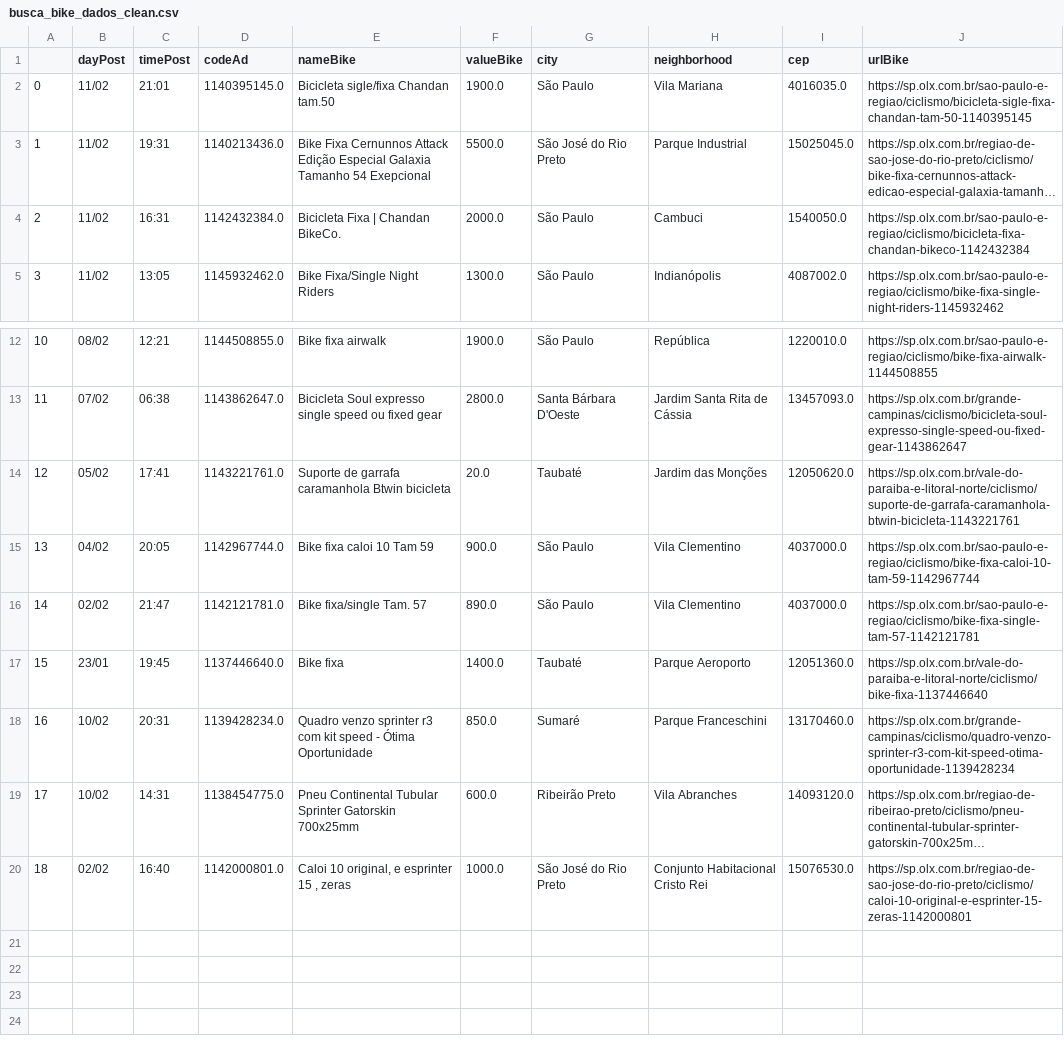
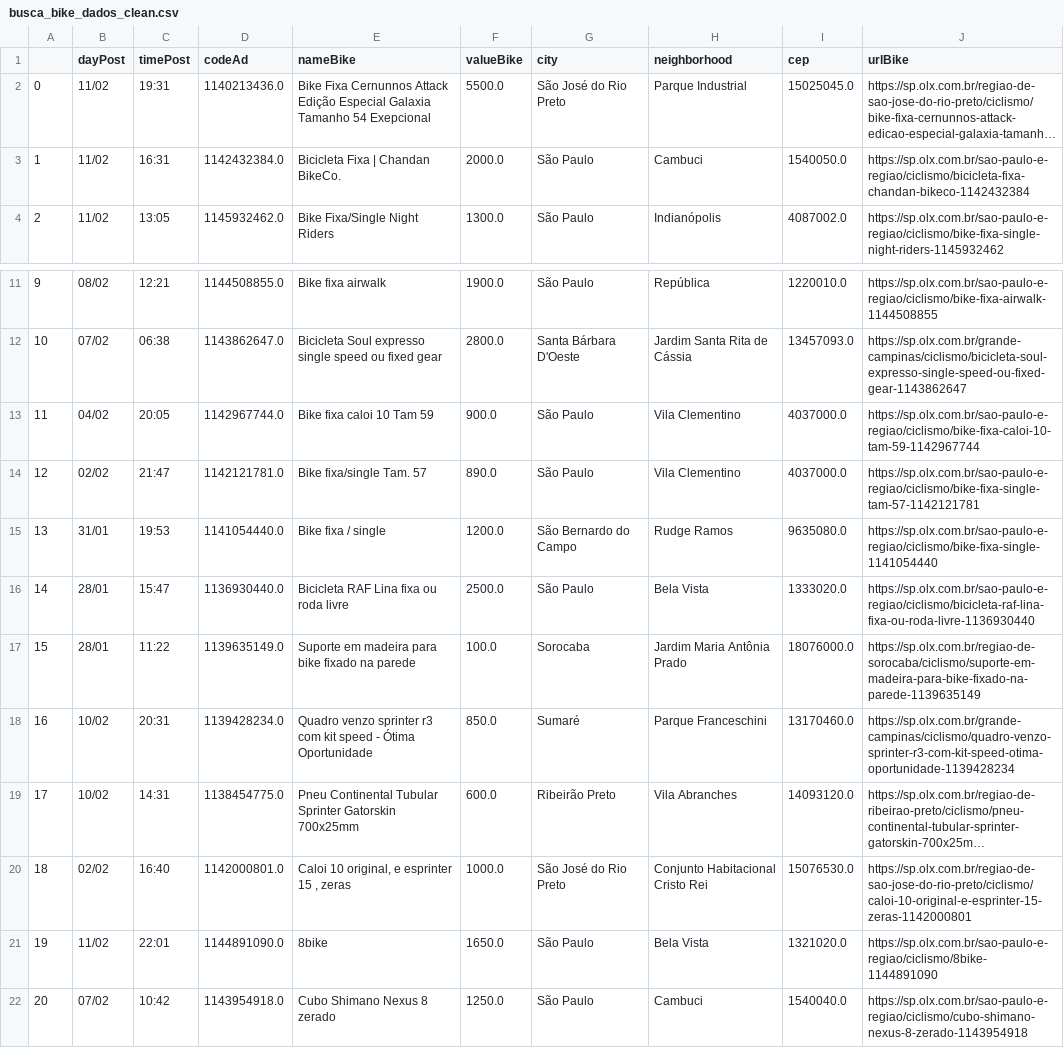
Before and after one commit to cmpaulo/webScrap, a CSV file: busca_bike_dados_clean.csv, drawn as a sheet; only a part is shown, gaps mark what is left out; long unchanged cells end in …; removed rows and columns are numbered as before the commit, all else as after; the diff names each change by its address in the sheet, - before the commit and + after, or states it on an @@ line.

```diff
--- a/busca_bike_dados_clean.csv
+++ b/busca_bike_dados_clean.csv
-row 2: 0 | 11/02 | 21:01 | 1140395145.0 | Bicicleta sigle/fixa Chandan tam.50 | 1900.0 | São Paulo | Vila Mariana | 4016035.0 | https://sp.olx.com.br/sao-paulo-e-regiao/ciclismo/bicicleta-sigle-fixa-chandan-tam-50-1140395145
@@ column A renumbered between rows 2 and 14 @@
-row 14: 12 | 05/02 | 17:41 | 1143221761.0 | Suporte de garrafa caramanhola Btwin bicicleta | 20.0 | Taubaté | Jardim das Monções | 12050620.0 | https://sp.olx.com.br/vale-do-paraiba-e-litoral-norte/ciclismo/suporte-de-garrafa-caramanhola-btwin-bicicleta-1143221761
-row 17: 15 | 23/01 | 19:45 | 1137446640.0 | Bike fixa | 1400.0 | Taubaté | Parque Aeroporto | 12051360.0 | https://sp.olx.com.br/vale-do-paraiba-e-litoral-norte/ciclismo/bike-fixa-1137446640
+row 15: 13 | 31/01 | 19:53 | 1141054440.0 | Bike fixa / single | 1200.0 | São Bernardo do Campo | Rudge Ramos | 9635080.0 | https://sp.olx.com.br/sao-paulo-e-regiao/ciclismo/bike-fixa-single-1141054440
+row 16: 14 | 28/01 | 15:47 | 1136930440.0 | Bicicleta RAF Lina fixa ou roda livre | 2500.0 | São Paulo | Bela Vista | 1333020.0 | https://sp.olx.com.br/sao-paulo-e-regiao/ciclismo/bicicleta-raf-lina-fixa-ou-roda-livre-1136930440
+row 17: 15 | 28/01 | 11:22 | 1139635149.0 | Suporte em madeira para bike fixado na parede | 100.0 | Sorocaba | Jardim Maria Antônia Prado | 18076000.0 | https://sp.olx.com.br/regiao-de-sorocaba/ciclismo/suporte-em-madeira-para-bike-fixado-na-parede-1139635149
+row 21: 19 | 11/02 | 22:01 | 1144891090.0 | 8bike | 1650.0 | São Paulo | Bela Vista | 1321020.0 | https://sp.olx.com.br/sao-paulo-e-regiao/ciclismo/8bike-1144891090
+row 22: 20 | 07/02 | 10:42 | 1143954918.0 | Cubo Shimano Nexus 8 zerado | 1250.0 | São Paulo | Cambuci | 1540040.0 | https://sp.olx.com.br/sao-paulo-e-regiao/ciclismo/cubo-shimano-nexus-8-zerado-1143954918
```
Also changed, not shown: 3 other files.
